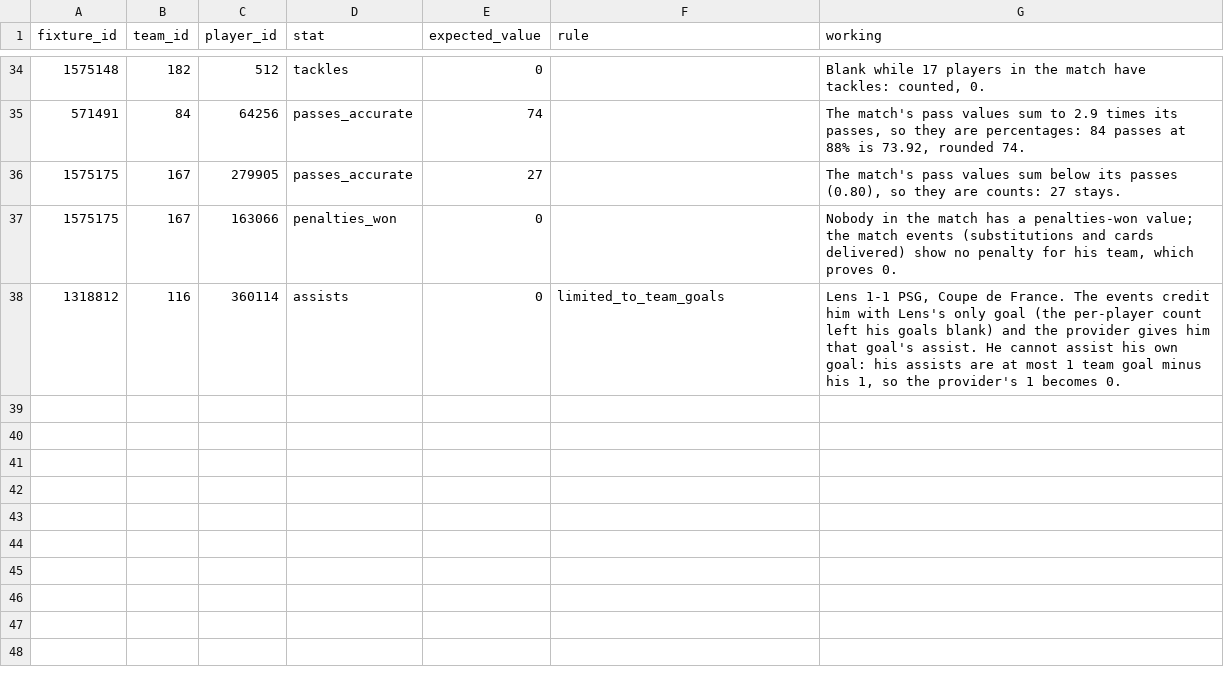
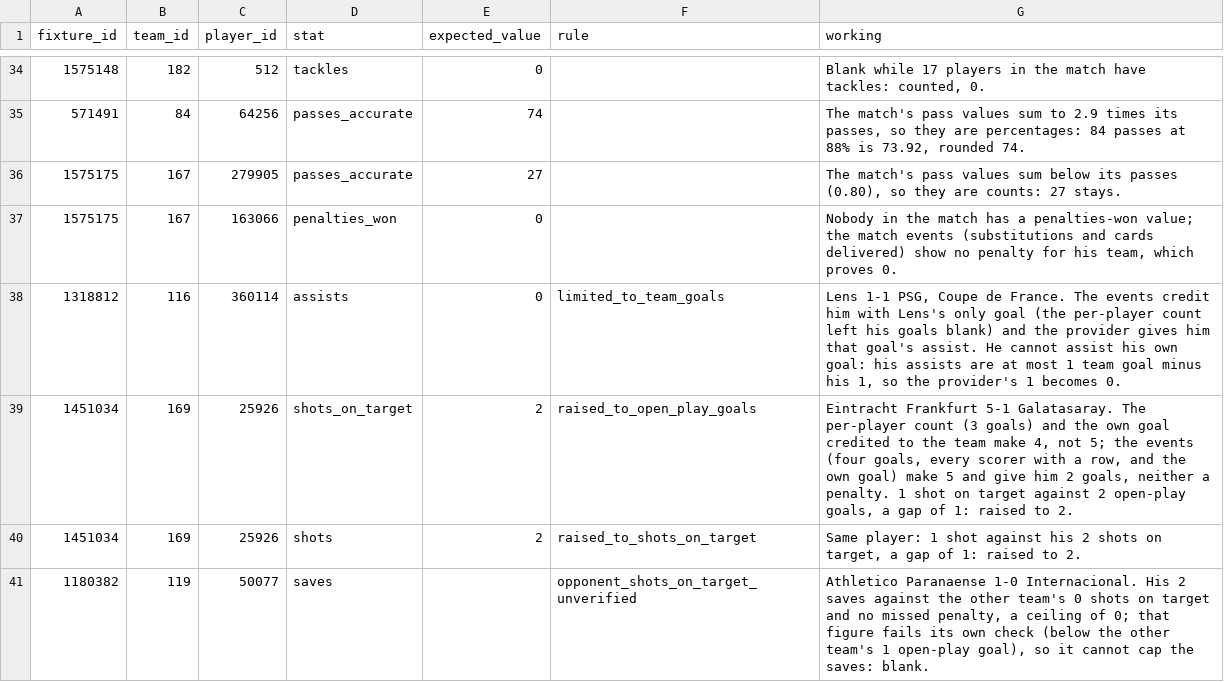
Before and after one commit to ramialfahham/football-data-pipeline, a CSV file: dbt_project/seeds/player_match_cleaning_answer_key.csv, drawn as a sheet; only a part is shown, gaps mark what is left out.

```diff
--- a/dbt_project/seeds/player_match_cleaning_answer_key.csv
+++ b/dbt_project/seeds/player_match_cleaning_answer_key.csv
@@ -38 +38,4 @@ fixture_id,team_id,player_id,stat,expected_value,rule,working
 1318812,116,360114,assists,0,limited_to_team_goals,"Lens 1-1 PSG, Coupe de France. The events credit him with Lens's only goal (the per-player count left his goals blank) and the provider gives him that goal's assist. He cannot assist his own goal: his assists are at most 1 team goal minus his 1, so the provider's 1 becomes 0."
+1451034,169,25926,shots_on_target,2,raised_to_open_play_goals,"Eintracht Frankfurt 5-1 Galatasaray. The per-player count (3 goals) and the own goal credited to the team make 4, not 5; the events (four goals, every scorer with a row, and the own goal) make 5 and give him 2 goals, neither a penalty. 1 shot on target against 2 open-play goals, a gap of 1: raised to 2."
+1451034,169,25926,shots,2,raised_to_shots_on_target,"Same player: 1 shot against his 2 shots on target, a gap of 1: raised to 2."
+1180382,119,50077,saves,,opponent_shots_on_target_unverified,"Athletico Paranaense 1-0 Internacional. His 2 saves against the other team's 0 shots on target and no missed penalty, a ceiling of 0; that figure fails its own check (below the other team's 1 open-play goal), so it cannot cap the saves: blank."
```
Also changed, not shown: dbt_project/seeds/team_match_cleaning_answer_key.csv, 3 other files.
